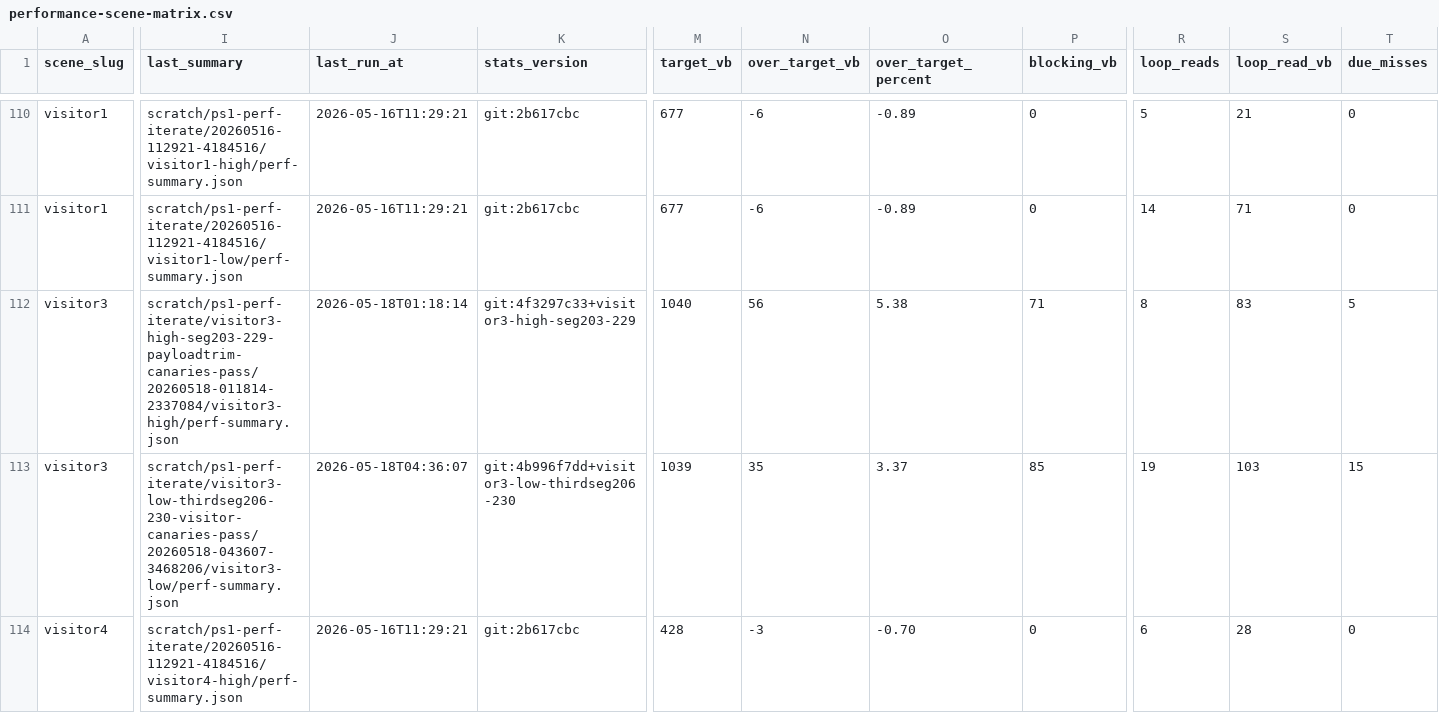
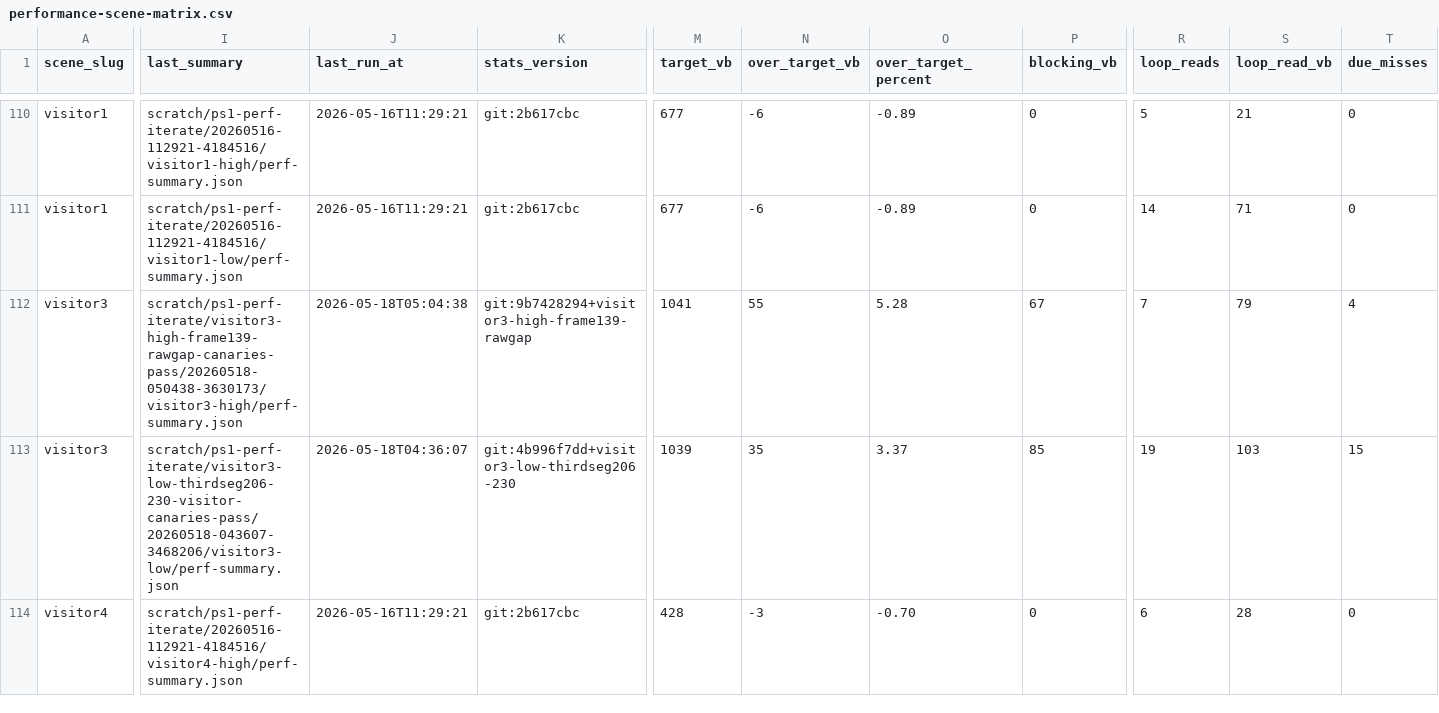
Before and after one commit to huntergdavis/johnny-castaway-ps1, a CSV file: docs/ps1/performance-scene-matrix.csv, drawn as a sheet; only a part is shown, gaps mark what is left out; the diff names each change by its address in the sheet, - before the commit and + after, or states it on an @@ line.

```diff
--- a/docs/ps1/performance-scene-matrix.csv
+++ b/docs/ps1/performance-scene-matrix.csv
-I112 (last_summary): scratch/ps1-perf-iterate/visitor3-high-seg203-229-payloadtrim-canaries-pass/20260518-011814-2337084/visitor3-high/perf-summary.json
+I112 (last_summary): scratch/ps1-perf-iterate/visitor3-high-frame139-rawgap-canaries-pass/20260518-050438-3630173/visitor3-high/perf-summary.json
-J112 (last_run_at): 2026-05-18T01:18:14
+J112 (last_run_at): 2026-05-18T05:04:38
-K112 (stats_version): git:4f3297c33+visitor3-high-seg203-229
+K112 (stats_version): git:9b7428294+visitor3-high-frame139-rawgap
-M112 (target_vb): 1040
+M112 (target_vb): 1041
-N112 (over_target_vb): 56
+N112 (over_target_vb): 55
-O112 (over_target_percent): 5.38
+O112 (over_target_percent): 5.28
-P112 (blocking_vb): 71
+P112 (blocking_vb): 67
-R112 (loop_reads): 8
+R112 (loop_reads): 7
-S112 (loop_read_vb): 83
+S112 (loop_read_vb): 79
-T112 (due_misses): 5
+T112 (due_misses): 4
```
Also changed, not shown: docs/ps1/performance-preprocess-opportunities.csv, 22 other files.
